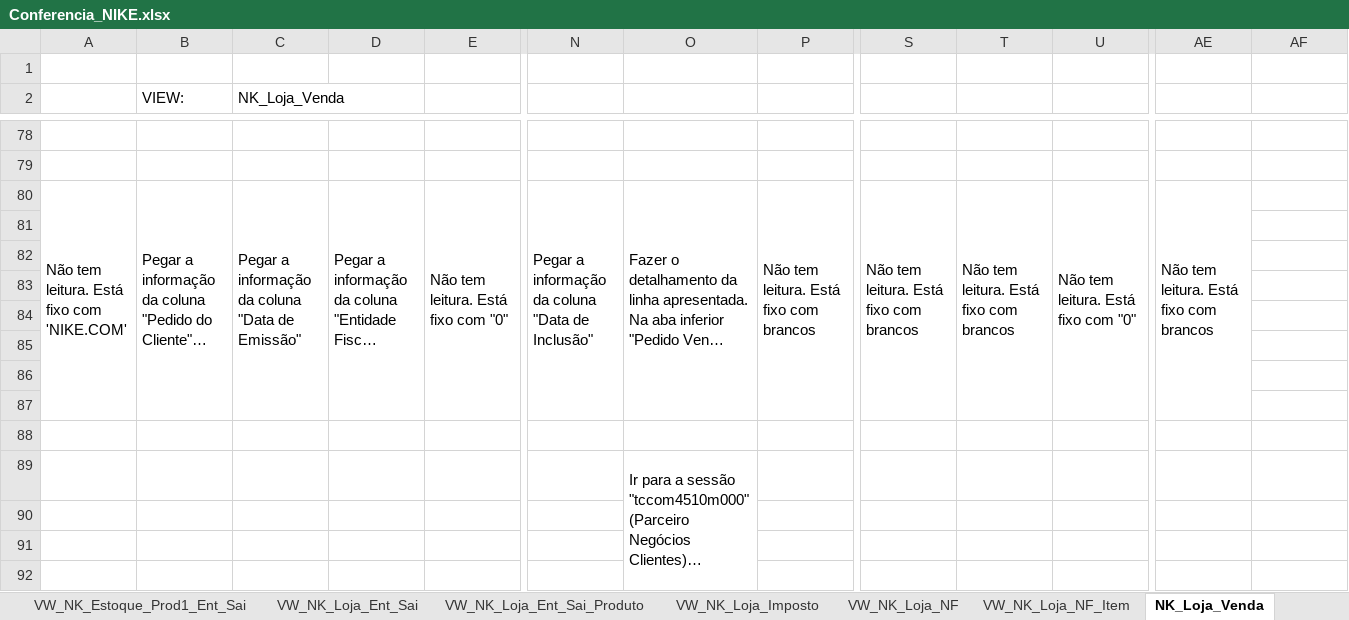
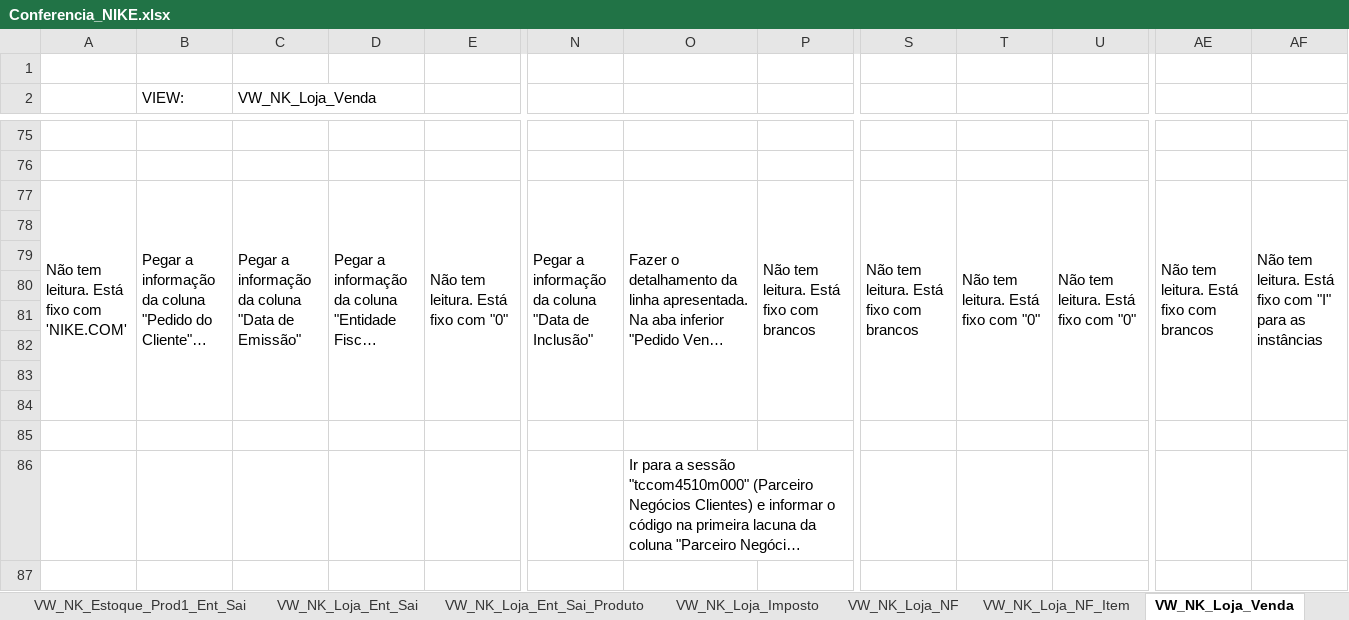
Before and after one commit to patricknaka/Nova, an Excel workbook: Documentação/Planilhas/Conferencia_NIKE.xlsx, sheet VW_NK_Loja_Venda, drawn as a sheet; only a part is shown, gaps mark what is left out; long unchanged cells end in …; values as stored, in another font and other column widths than the file's, no cell formats; removed rows and columns are numbered as before the commit, all else as after; rows hold the shown columns only; the diff covers the shown part only; the diff names each change by its address in the sheet, - before the commit and + after, or states it on an @@ line.

```diff
--- a/Documentação/Planilhas/Conferencia_NIKE.xlsx (sheet VW_NK_Loja_Venda)
+++ b/Documentação/Planilhas/Conferencia_NIKE.xlsx (sheet VW_NK_Loja_Venda)
-sheet tab: NK_Loja_Venda
+sheet tab: VW_NK_Loja_Venda
-C2: NK_Loja_Venda
+C2: VW_NK_Loja_Venda
-T77: Não tem leitura. Está fixo com brancos
+T77: Não tem leitura. Está fixo com "0"
-AF77: (empty)
+AF77: Não tem leitura. Está fixo com "I" para as instâncias
+AF77:AF84 merged
-O89:O99 merged
-row 90: (empty)
-row 91: (empty)
-row 92: (empty)
```
Also changed, not shown: 11 added rows, 30 removed rows, 214 edited cells and merged cells elsewhere in this sheet, sheet VW_NK_Loja_Venda_Pagto_Parcelas, sheet VW_NK_Loja_Venda_Produto, sheet VW_NK_Loja_Venda_Pagto, sheet VW_NK_Loja_NF_Item, sheet Plan2, sheet VW_NK_Loja_Venda_Troca, other sheet tabs, cell formats.
